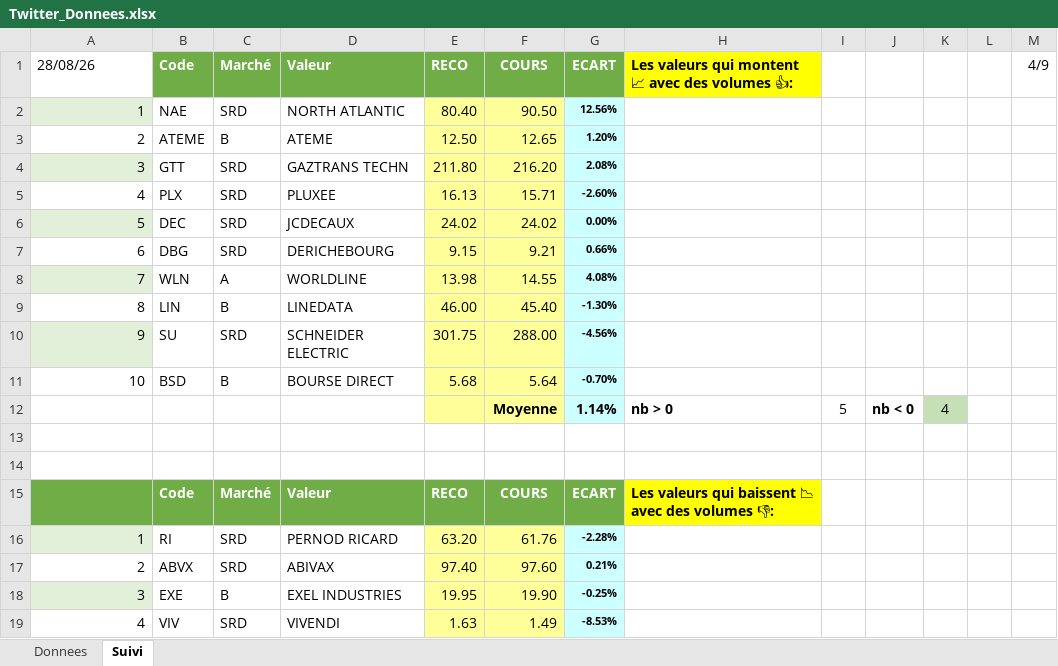
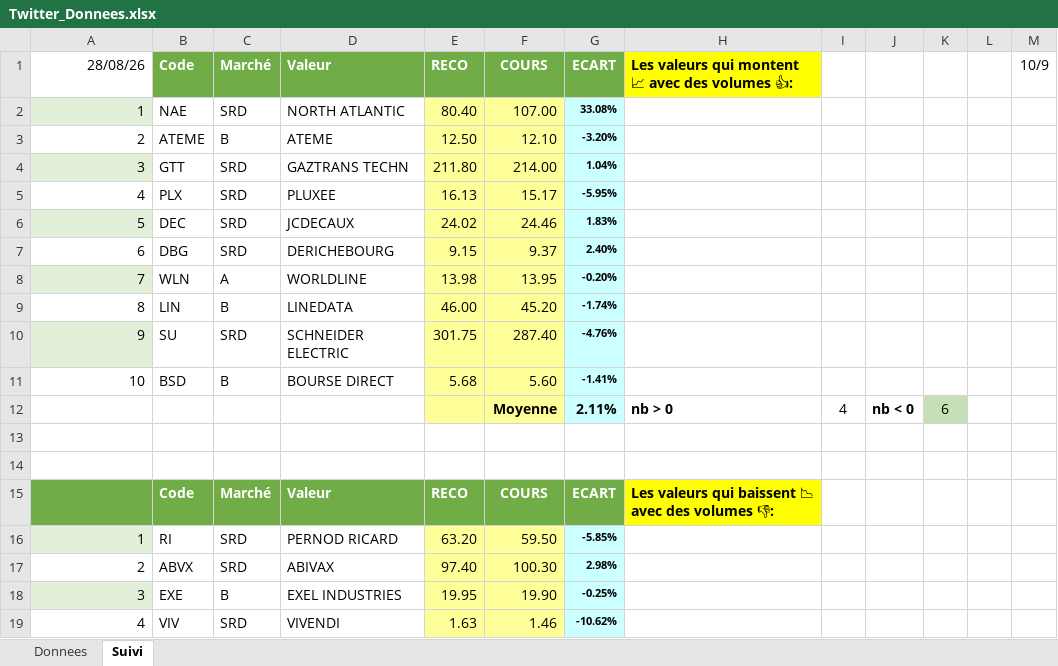
Before and after one commit to Charly33436/Swing_Trading, an Excel workbook: Twitter_Donnees.xlsx, sheet Suivi, drawn as a sheet; only a part is shown; values as stored, in another font and other column widths than the file's, no borders; conditional formats not drawn; the diff covers the shown part only; the diff names each change by its address in the sheet, - before the commit and + after, or states it on an @@ line.

```diff
--- a/Twitter_Donnees.xlsx (sheet Suivi)
+++ b/Twitter_Donnees.xlsx (sheet Suivi)
-A1 alignment: left
+A1 alignment: right
-M1: 4/9
+M1: 10/9
-F2: 90.50
+F2: 107.00
-G2: 12.56%
+G2: 33.08%
-F3: 12.65
+F3: 12.10
-G3: 1.20%
+G3: -3.20%
-F4: 216.20
+F4: 214.00
-G4: 2.08%
+G4: 1.04%
-F5: 15.71
+F5: 15.17
-G5: -2.60%
+G5: -5.95%
-F6: 24.02
+F6: 24.46
-G6: 0.00%
+G6: 1.83%
-F7: 9.21
+F7: 9.37
-G7: 0.66%
+G7: 2.40%
-F8: 14.55
+F8: 13.95
-G8: 4.08%
+G8: -0.20%
-F9: 45.40
+F9: 45.20
-G9: -1.30%
+G9: -1.74%
-F10: 288.00
+F10: 287.40
-G10: -4.56%
+G10: -4.76%
-F11: 5.64
+F11: 5.60
-G11: -0.70%
+G11: -1.41%
-G12: 1.14%
+G12: 2.11%
-I12: 5
+I12: 4
-K12: 4
+K12: 6
-F16: 61.76
+F16: 59.50
-G16: -2.28%
+G16: -5.85%
-F17: 97.60
+F17: 100.30
-G17: 0.21%
+G17: 2.98%
-F19: 1.49
+F19: 1.46
-G19: -8.53%
+G19: -10.62%
```
Also changed, not shown: 57 edited cells elsewhere in this sheet, sheet Donnees.
